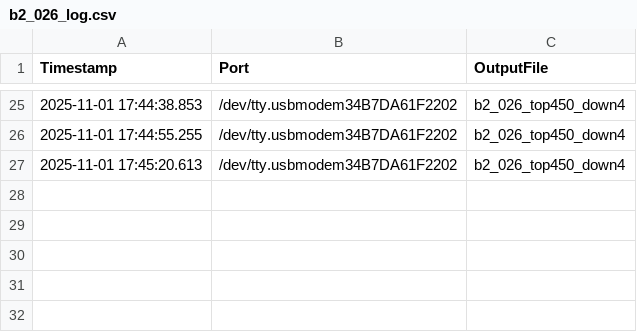
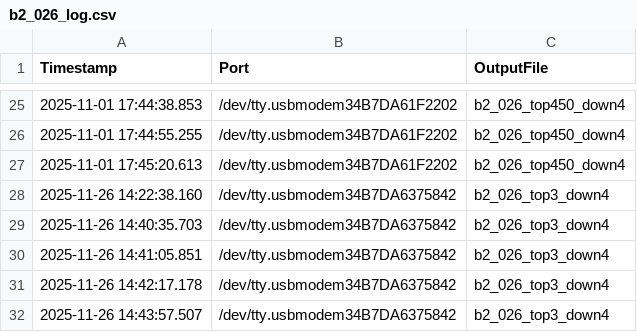
Before and after one commit to kaito0907usagi-alt/agilework1, a CSV file: workB/b2_peak_detection/b2_026_log.csv, drawn as a sheet; only a part is shown, gaps mark what is left out.

```diff
--- a/workB/b2_peak_detection/b2_026_log.csv
+++ b/workB/b2_peak_detection/b2_026_log.csv
@@ -27 +27,6 @@ Timestamp,Port,OutputFile
 2025-11-01 17:45:20.613,/dev/tty.usbmodem34B7DA61F2202,b2_026_top450_down4
+2025-11-26 14:22:38.160,/dev/tty.usbmodem34B7DA6375842,b2_026_top3_down4
+2025-11-26 14:40:35.703,/dev/tty.usbmodem34B7DA6375842,b2_026_top3_down4
+2025-11-26 14:41:05.851,/dev/tty.usbmodem34B7DA6375842,b2_026_top3_down4
+2025-11-26 14:42:17.178,/dev/tty.usbmodem34B7DA6375842,b2_026_top3_down4
+2025-11-26 14:43:57.507,/dev/tty.usbmodem34B7DA6375842,b2_026_top3_down4
```
Also changed, not shown: 3 other files.
